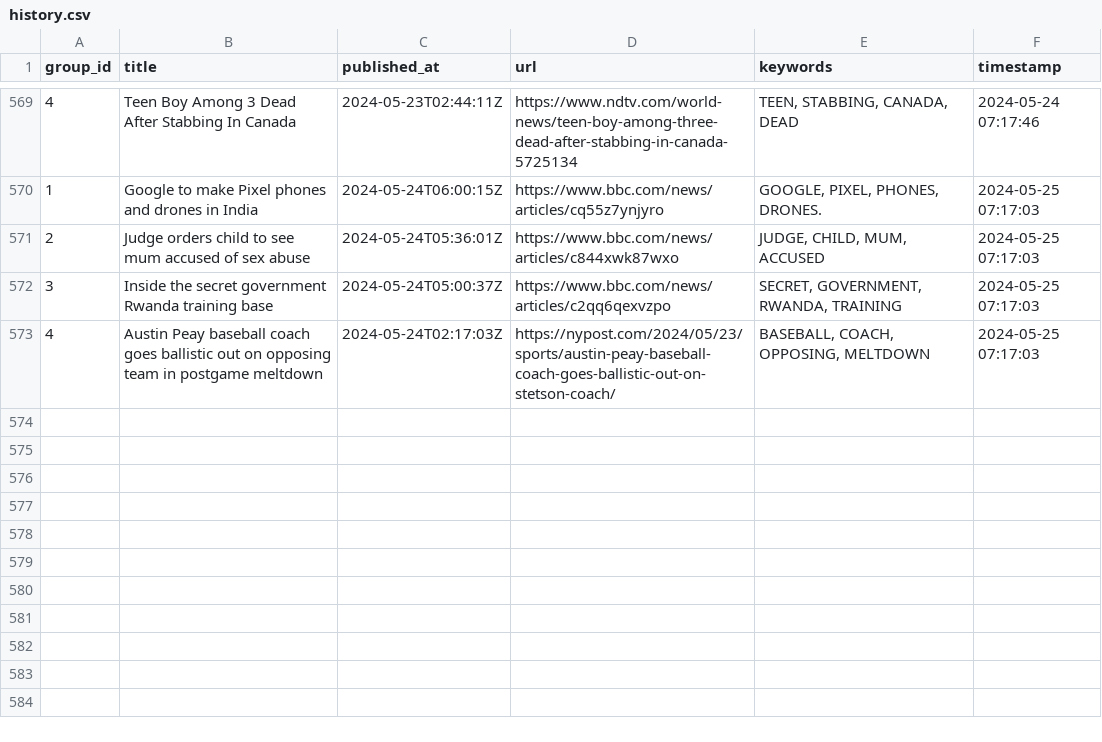
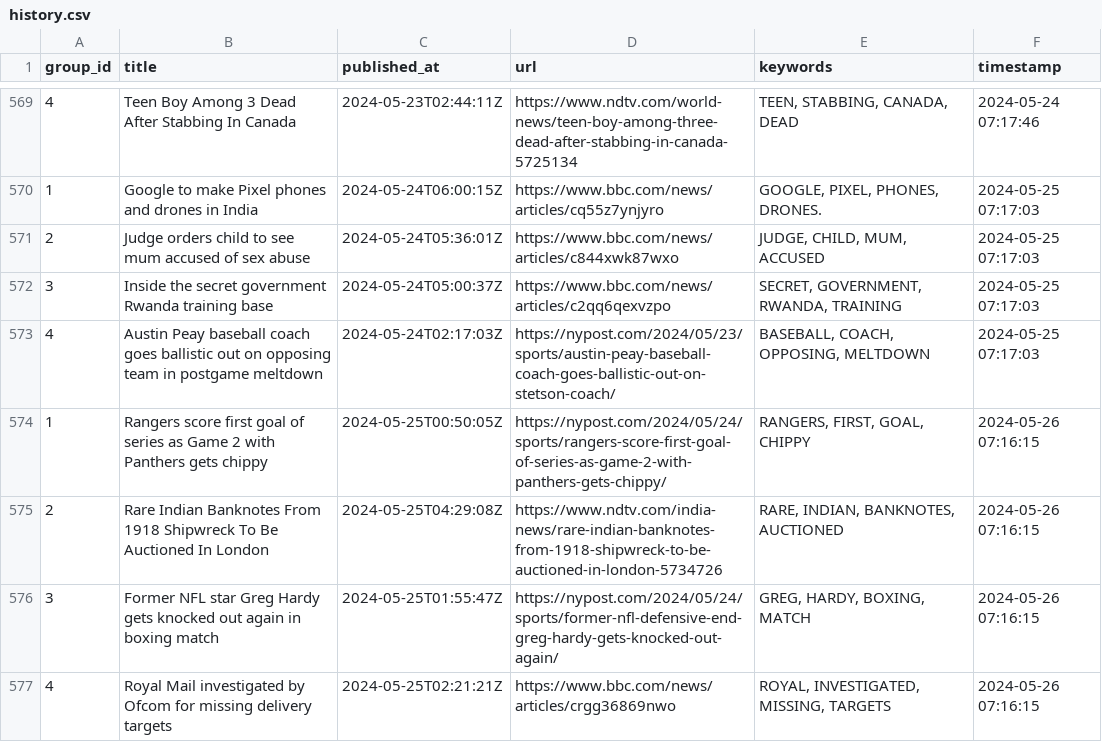
Before and after one commit to ritikaasri/newsgame, a CSV file: history/history.csv, drawn as a sheet; only a part is shown, gaps mark what is left out; the diff names each change by its address in the sheet, - before the commit and + after, or states it on an @@ line.

Commit message:
Update keywords main.csv

```diff
--- a/history/history.csv
+++ b/history/history.csv
+row 574: 1 | Rangers score first goal of series as Game 2 with Panthers gets chippy | 2024-05-25T00:50:05Z | https://nypost.com/2024/05/24/sports/rangers-score-first-goal-of-series-as-game-2-with-panthers-gets-chippy/ | RANGERS, FIRST, GOAL, CHIPPY | 2024-05-26 07:16:15
+row 575: 2 | Rare Indian Banknotes From 1918 Shipwreck To Be Auctioned In London | 2024-05-25T04:29:08Z | https://www.ndtv.com/india-news/rare-indian-banknotes-from-1918-shipwreck-to-be-auctioned-in-london-5734726 | RARE, INDIAN, BANKNOTES, AUCTIONED | 2024-05-26 07:16:15
+row 576: 3 | Former NFL star Greg Hardy gets knocked out again in boxing match | 2024-05-25T01:55:47Z | https://nypost.com/2024/05/24/sports/former-nfl-defensive-end-greg-hardy-gets-knocked-out-again/ | GREG, HARDY, BOXING, MATCH | 2024-05-26 07:16:15
+row 577: 4 | Royal Mail investigated by Ofcom for missing delivery targets | 2024-05-25T02:21:21Z | https://www.bbc.com/news/articles/crgg36869nwo | ROYAL, INVESTIGATED, MISSING, TARGETS | 2024-05-26 07:16:15
```
Also changed, not shown: web/data/main.csv.
